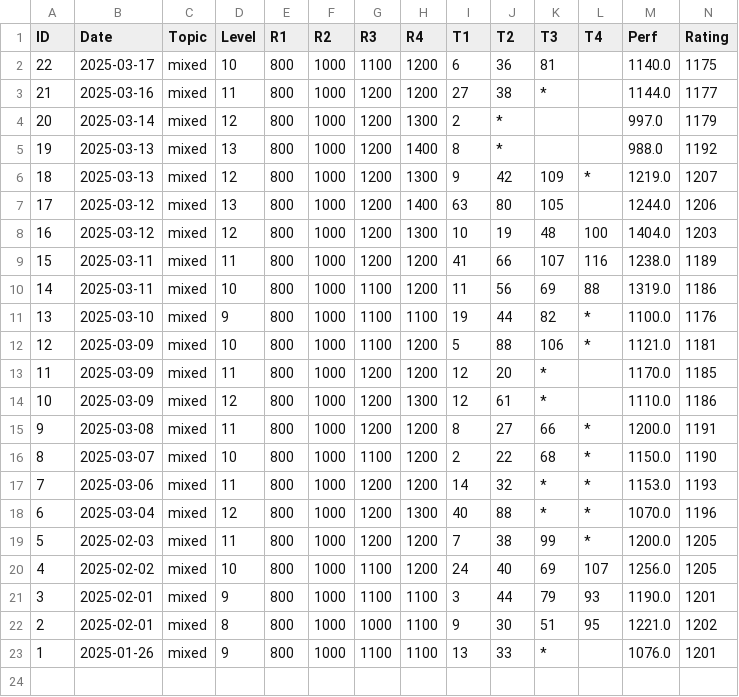
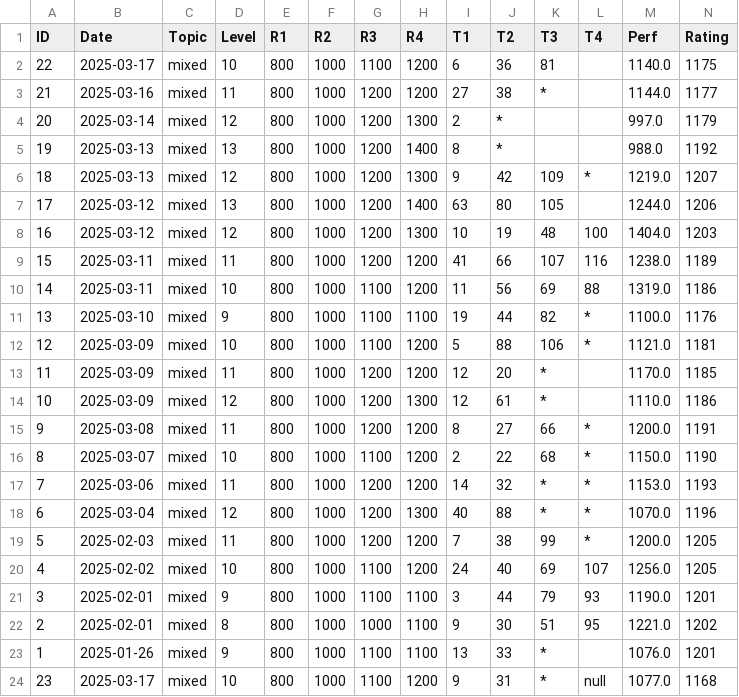
Before and after one commit to isym444/isym444, a CSV file: contest_history.csv, drawn as a sheet; only a part is shown; rows hold the shown columns only; the diff names each change by its address in the sheet, - before the commit and + after, or states it on an @@ line.

```diff
--- a/contest_history.csv
+++ b/contest_history.csv
+row 24: 23 | 2025-03-17 | mixed | 10 | 800 | 1000 | 1100 | 1200 | 9 | 31 | * | null | 1077.0 | 1168
```
Also changed, not shown: 2 other files.
